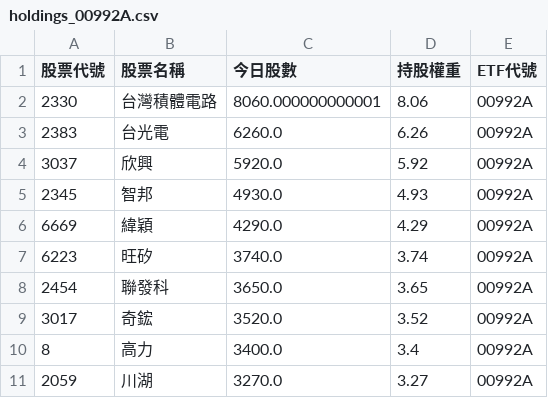
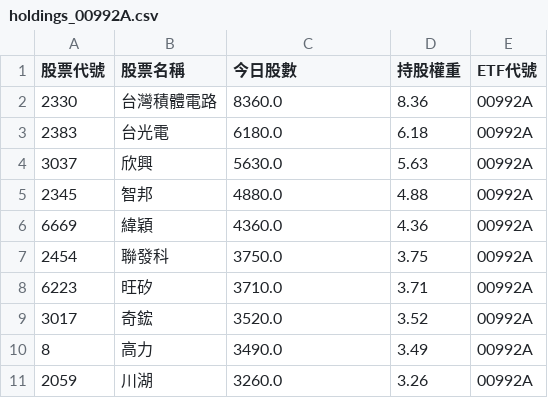
Before and after one commit to caesar263/my-etf-tracker, a CSV file: holdings_00992A.csv, drawn as a sheet.

```diff
--- a/holdings_00992A.csv
+++ b/holdings_00992A.csv
@@ -1,11 +1,11 @@
 股票代號,股票名稱,今日股數,持股權重,ETF代號
-2330,台灣積體電路,8060.000000000001,8.06,00992A
-2383,台光電,6260.0,6.26,00992A
-3037,欣興,5920.0,5.92,00992A
-2345,智邦,4930.0,4.93,00992A
-6669,緯穎,4290.0,4.29,00992A
-6223,旺矽,3740.0,3.74,00992A
-2454,聯發科,3650.0,3.65,00992A
+2330,台灣積體電路,8360.0,8.36,00992A
+2383,台光電,6180.0,6.18,00992A
+3037,欣興,5630.0,5.63,00992A
+2345,智邦,4880.0,4.88,00992A
+6669,緯穎,4360.0,4.36,00992A
+2454,聯發科,3750.0,3.75,00992A
+6223,旺矽,3710.0,3.71,00992A
 3017,奇鋐,3520.0,3.52,00992A
-8,高力,3400.0,3.4,00992A
-2059,川湖,3270.0,3.27,00992A
+8,高力,3490.0,3.49,00992A
+2059,川湖,3260.0,3.26,00992A
```
Also changed, not shown: final_analysis.csv, holdings_00993A.csv, 14 other files.
